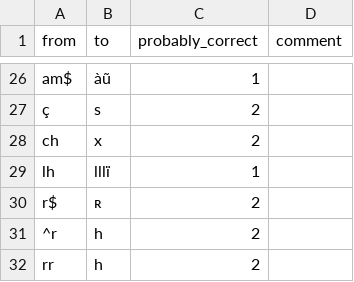
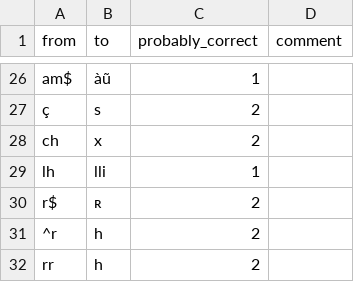
Before and after one commit to CaoBittencourt/pt-br-fn, a CSV file: lang/patterns.csv, drawn as a sheet; only a part is shown, gaps mark what is left out.

```diff
--- a/lang/patterns.csv
+++ b/lang/patterns.csv
@@ -28,3 +28,3 @@ am$|àũ|1|
 ch|x|2
-lh|lllï|1
+lh|lli|1
 r$|ʀ|2
```
Also changed, not shown: lang/alphabet.csv, 2 other files.
